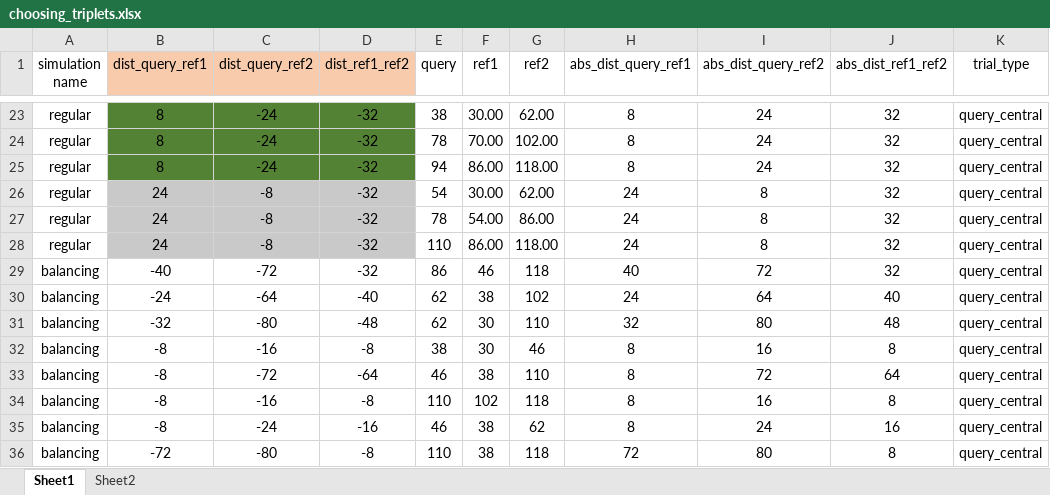
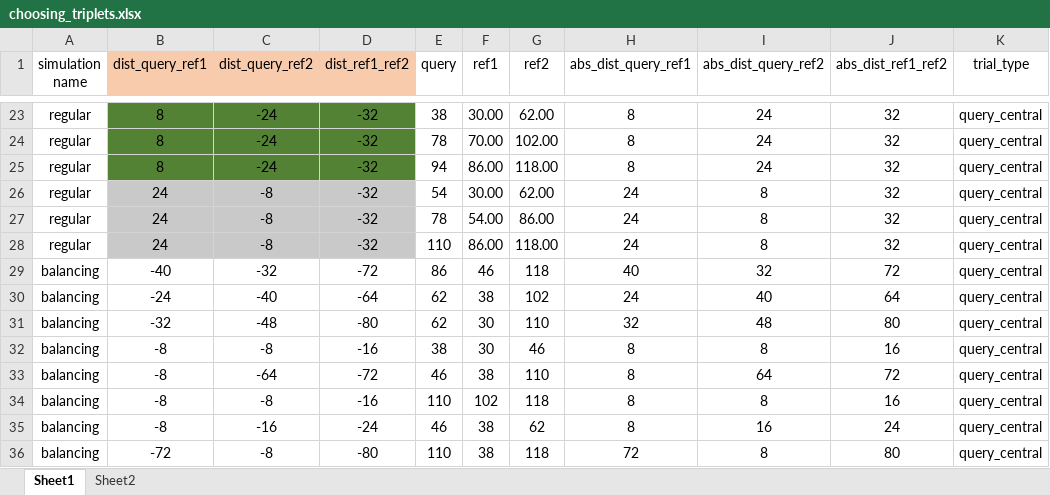
Before and after one commit to LevanBokeria/density_2_analysis, an Excel workbook: docs/choosing_triplets.xlsx, sheet Sheet1, drawn as a sheet; only a part is shown, gaps mark what is left out; values as stored, in another font and other column widths than the file's, no borders; the diff covers the shown part only; the diff names each change by its address in the sheet, - before the commit and + after, or states it on an @@ line.

Commit message:
analyzed the 4 pilots. discovered a problem with distance calculations in the excel file but only for practice trials. Fixed that

```diff
--- a/docs/choosing_triplets.xlsx (sheet Sheet1)
+++ b/docs/choosing_triplets.xlsx (sheet Sheet1)
-C29 (dist_query_ref2): -72
+C29 (dist_query_ref2): -32
-D29 (dist_ref1_ref2): -32
+D29 (dist_ref1_ref2): -72
-I29 (abs_dist_query_ref2): 72
+I29 (abs_dist_query_ref2): 32
-J29 (abs_dist_ref1_ref2): 32
+J29 (abs_dist_ref1_ref2): 72
-C30 (dist_query_ref2): -64
+C30 (dist_query_ref2): -40
-D30 (dist_ref1_ref2): -40
+D30 (dist_ref1_ref2): -64
-I30 (abs_dist_query_ref2): 64
+I30 (abs_dist_query_ref2): 40
-J30 (abs_dist_ref1_ref2): 40
+J30 (abs_dist_ref1_ref2): 64
-C31 (dist_query_ref2): -80
+C31 (dist_query_ref2): -48
-D31 (dist_ref1_ref2): -48
+D31 (dist_ref1_ref2): -80
-I31 (abs_dist_query_ref2): 80
+I31 (abs_dist_query_ref2): 48
-J31 (abs_dist_ref1_ref2): 48
+J31 (abs_dist_ref1_ref2): 80
-C32 (dist_query_ref2): -16
+C32 (dist_query_ref2): -8
-D32 (dist_ref1_ref2): -8
+D32 (dist_ref1_ref2): -16
-I32 (abs_dist_query_ref2): 16
+I32 (abs_dist_query_ref2): 8
-J32 (abs_dist_ref1_ref2): 8
+J32 (abs_dist_ref1_ref2): 16
-C33 (dist_query_ref2): -72
+C33 (dist_query_ref2): -64
-D33 (dist_ref1_ref2): -64
+D33 (dist_ref1_ref2): -72
-I33 (abs_dist_query_ref2): 72
+I33 (abs_dist_query_ref2): 64
-J33 (abs_dist_ref1_ref2): 64
+J33 (abs_dist_ref1_ref2): 72
-C34 (dist_query_ref2): -16
+C34 (dist_query_ref2): -8
-D34 (dist_ref1_ref2): -8
+D34 (dist_ref1_ref2): -16
-I34 (abs_dist_query_ref2): 16
+I34 (abs_dist_query_ref2): 8
-J34 (abs_dist_ref1_ref2): 8
+J34 (abs_dist_ref1_ref2): 16
-C35 (dist_query_ref2): -24
+C35 (dist_query_ref2): -16
-D35 (dist_ref1_ref2): -16
+D35 (dist_ref1_ref2): -24
-I35 (abs_dist_query_ref2): 24
+I35 (abs_dist_query_ref2): 16
-J35 (abs_dist_ref1_ref2): 16
+J35 (abs_dist_ref1_ref2): 24
-C36 (dist_query_ref2): -80
+C36 (dist_query_ref2): -8
-D36 (dist_ref1_ref2): -8
+D36 (dist_ref1_ref2): -80
-I36 (abs_dist_query_ref2): 80
+I36 (abs_dist_query_ref2): 8
-J36 (abs_dist_ref1_ref2): 8
+J36 (abs_dist_ref1_ref2): 80
```
Also changed, not shown: 8 edited cells elsewhere in this sheet, 7 other files.
